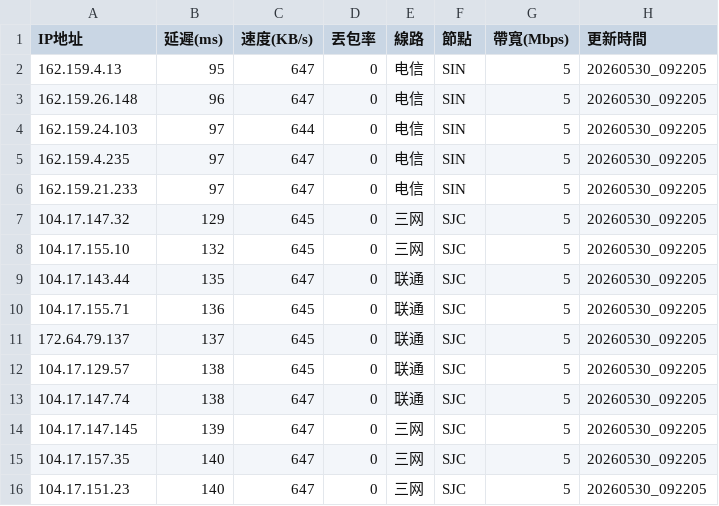
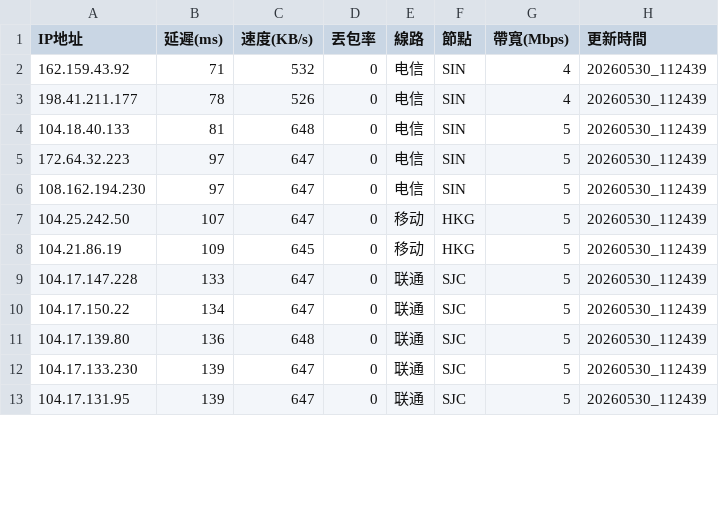
Before and after one commit to ssroom/ydltdx, a CSV file: data/current.csv, drawn as a sheet; only a part is shown; the diff covers the shown part only.

```diff
--- a/data/current.csv
+++ b/data/current.csv
@@ -1,16 +1,13 @@
 IP地址,延遲(ms),速度(KB/s),丟包率,線路,節點,帶寬(Mbps),更新時間
-162.159.4.13,95,647,0,电信,SIN,5,20260530_092205
-162.159.26.148,96,647,0,电信,SIN,5,20260530_092205
-162.159.24.103,97,644,0,电信,SIN,5,20260530_092205
-162.159.4.235,97,647,0,电信,SIN,5,20260530_092205
-162.159.21.233,97,647,0,电信,SIN,5,20260530_092205
-104.17.147.32,129,645,0,三网,SJC,5,20260530_092205
-104.17.155.10,132,645,0,三网,SJC,5,20260530_092205
-104.17.143.44,135,647,0,联通,SJC,5,20260530_092205
-104.17.155.71,136,645,0,联通,SJC,5,20260530_092205
-172.64.79.137,137,645,0,联通,SJC,5,20260530_092205
-104.17.129.57,138,645,0,联通,SJC,5,20260530_092205
-104.17.147.74,138,647,0,联通,SJC,5,20260530_092205
-104.17.147.145,139,647,0,三网,SJC,5,20260530_092205
-104.17.157.35,140,647,0,三网,SJC,5,20260530_092205
-104.17.151.23,140,647,0,三网,SJC,5,20260530_092205
+162.159.43.92,71,532,0,电信,SIN,4,20260530_112439
+198.41.211.177,78,526,0,电信,SIN,4,20260530_112439
+104.18.40.133,81,648,0,电信,SIN,5,20260530_112439
+172.64.32.223,97,647,0,电信,SIN,5,20260530_112439
+108.162.194.230,97,647,0,电信,SIN,5,20260530_112439
+104.25.242.50,107,647,0,移动,HKG,5,20260530_112439
+104.21.86.19,109,645,0,移动,HKG,5,20260530_112439
+104.17.147.228,133,647,0,联通,SJC,5,20260530_112439
+104.17.150.22,134,647,0,联通,SJC,5,20260530_112439
+104.17.139.80,136,648,0,联通,SJC,5,20260530_112439
+104.17.133.230,139,647,0,联通,SJC,5,20260530_112439
+104.17.131.95,139,647,0,联通,SJC,5,20260530_112439
```
Also changed, not shown: 2 removed rows and 10 edited cells elsewhere in this file, data/latest.csv, 5 other files.
